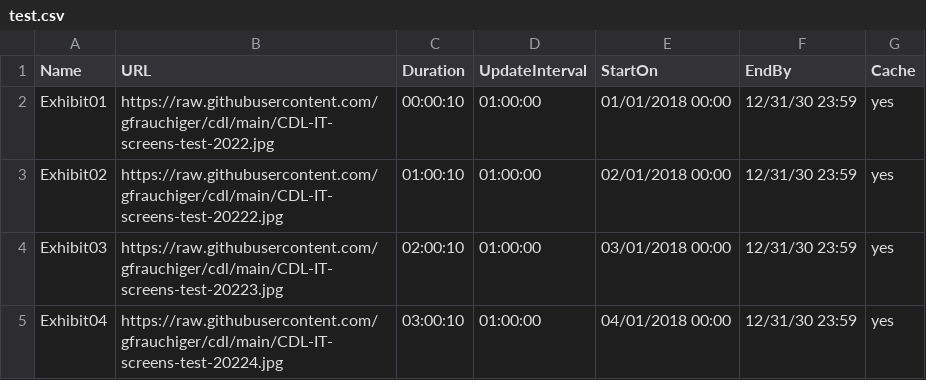
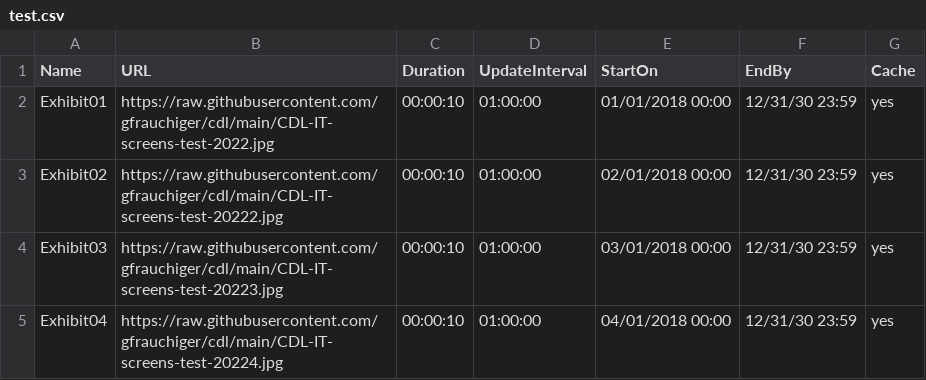
Before and after one commit to gfrauchiger/cdl, a CSV file: test.csv, drawn as a sheet.

Commit message:
update 5

```diff
--- a/test.csv
+++ b/test.csv
@@ -2,4 +2,4 @@
 Exhibit01,https://raw.githubusercontent.com/gfrauchiger/cdl/main/CDL-IT-screens-test-2022.jpg,00:00:10,01:00:00,01/01/2018 00:00,12/31/30 23:59,yes
-Exhibit02,https://raw.githubusercontent.com/gfrauchiger/cdl/main/CDL-IT-screens-test-20222.jpg,01:00:10,01:00:00,02/01/2018 00:00,12/31/30 23:59,yes
-Exhibit03,https://raw.githubusercontent.com/gfrauchiger/cdl/main/CDL-IT-screens-test-20223.jpg,02:00:10,01:00:00,03/01/2018 00:00,12/31/30 23:59,yes
-Exhibit04,https://raw.githubusercontent.com/gfrauchiger/cdl/main/CDL-IT-screens-test-20224.jpg,03:00:10,01:00:00,04/01/2018 00:00,12/31/30 23:59,yes
+Exhibit02,https://raw.githubusercontent.com/gfrauchiger/cdl/main/CDL-IT-screens-test-20222.jpg,00:00:10,01:00:00,02/01/2018 00:00,12/31/30 23:59,yes
+Exhibit03,https://raw.githubusercontent.com/gfrauchiger/cdl/main/CDL-IT-screens-test-20223.jpg,00:00:10,01:00:00,03/01/2018 00:00,12/31/30 23:59,yes
+Exhibit04,https://raw.githubusercontent.com/gfrauchiger/cdl/main/CDL-IT-screens-test-20224.jpg,00:00:10,01:00:00,04/01/2018 00:00,12/31/30 23:59,yes
```
